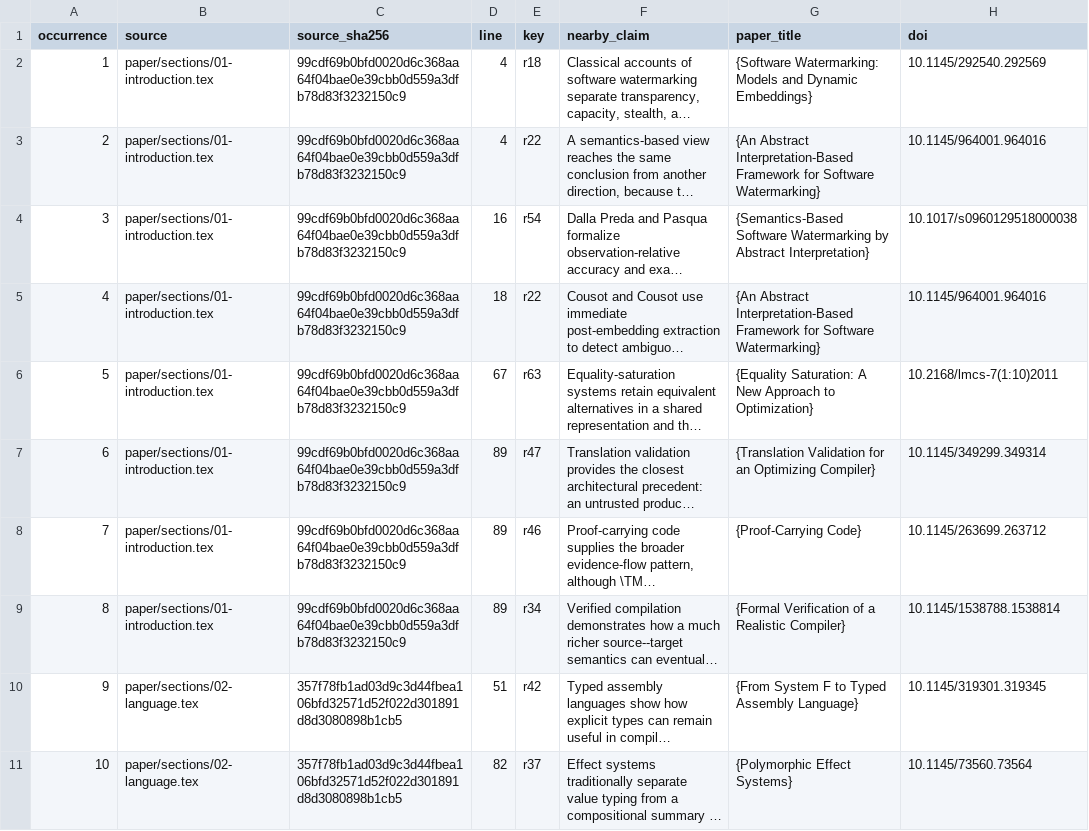
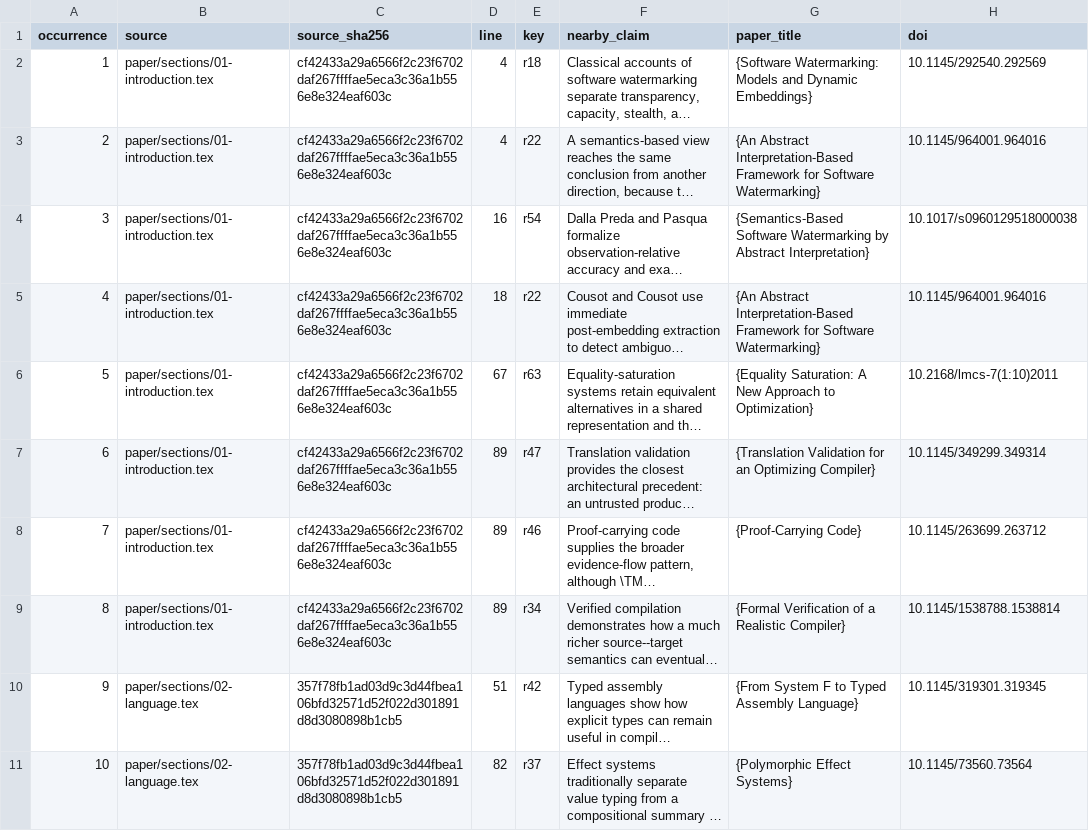
Before and after one commit to Haoyi-Zhang/tidemark, a CSV file: reference/citation-support.csv, drawn as a sheet; only a part is shown; long unchanged cells end in …; the diff names each change by its address in the sheet, - before the commit and + after, or states it on an @@ line.

```diff
--- a/reference/citation-support.csv
+++ b/reference/citation-support.csv
-C2:C9 (source_sha256): 99cdf69b0bfd0020d6c368aa64f04bae0e39cbb0d559a3dfb78d83f3232150c9
+C2:C9 (source_sha256): cf42433a29a6566f2c23f6702daf267ffffae5eca3c36a1b556e8e324eaf603c
```
Also changed, not shown: reference/bibliography-current.csv, 6 other files.
